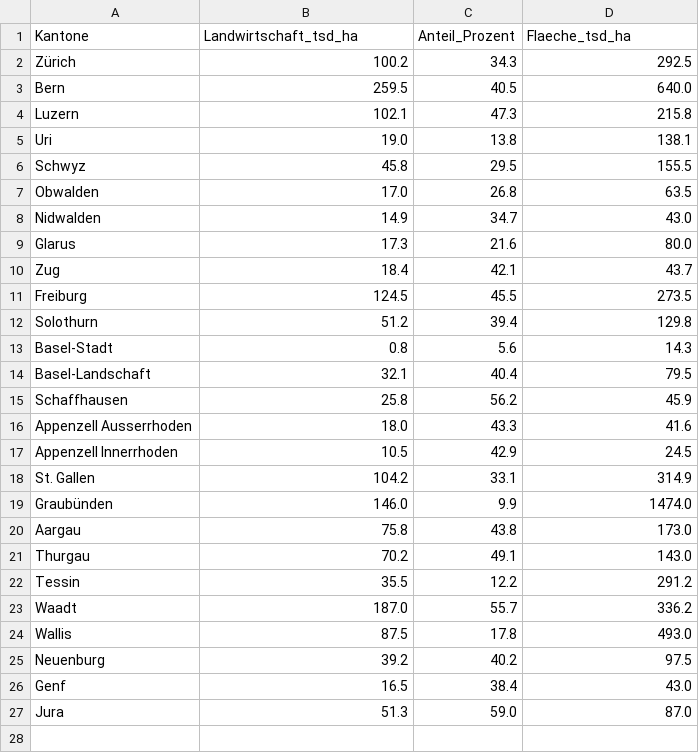
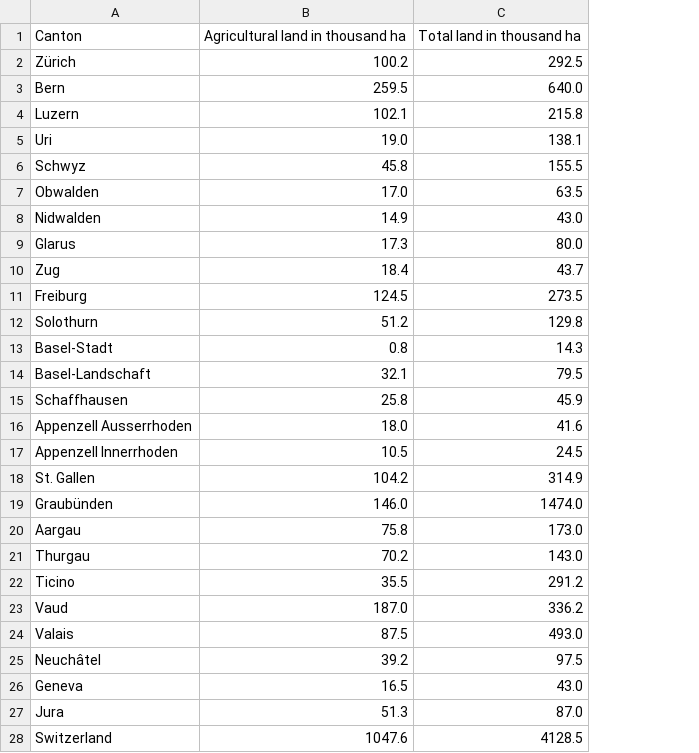
Before and after one commit to eileenalrubaiee/DataScience, a CSV file: Schweiz/2010/CH_agriculture_2010.csv, drawn as a sheet; removed rows and columns are numbered as before the commit, all else as after; the diff names each change by its address in the sheet, - before the commit and + after, or states it on an @@ line.

Commit message:
Added data

```diff
--- a/Schweiz/2010/CH_agriculture_2010.csv
+++ b/Schweiz/2010/CH_agriculture_2010.csv
-column C, rows 2-27: 34.3 | 40.5 | 47.3 | 13.8 | 29.5 | 26.8 | 34.7 | 21.6 | 42.1 | 45.5 | 39.4 | 5.6 | 40.4 | 56.2 | 43.3 | 42.9 | 33.1 | 9.9 | 43.8 | 49.1 | 12.2 | 55.7 | 17.8 | 40.2 | 38.4 | 59.0
-row 1: Kantone | Landwirtschaft_tsd_ha | Anteil_Prozent | Flaeche_tsd_ha
+row 1: Canton | Agricultural land in thousand ha | Total land in thousand ha
-A22: Tessin
+A22: Ticino
-A23: Waadt
+A23: Vaud
-A24: Wallis
+A24: Valais
-A25: Neuenburg
+A25: Neuchâtel
-A26: Genf
+A26: Geneva
+row 28: Switzerland | 1047.6 | 4128.5
```
Also changed, not shown: Schweiz/2010/CH_gdp_2010.csv, Schweiz/2010/CH_population_2010.csv, 3 other files.
